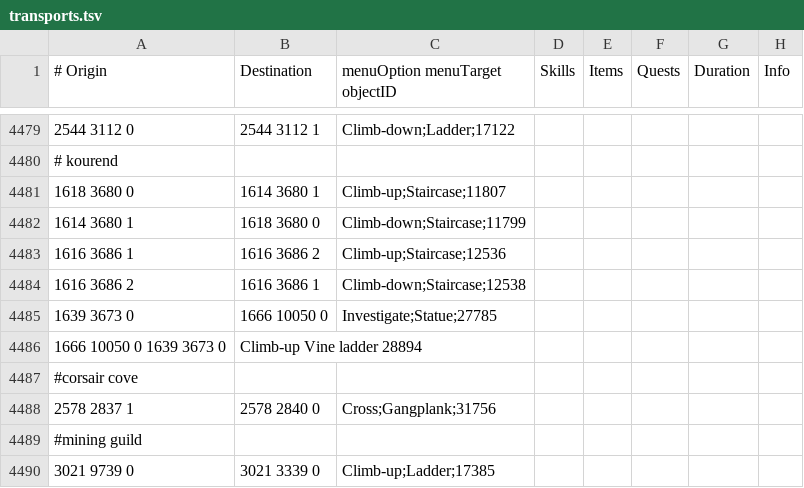
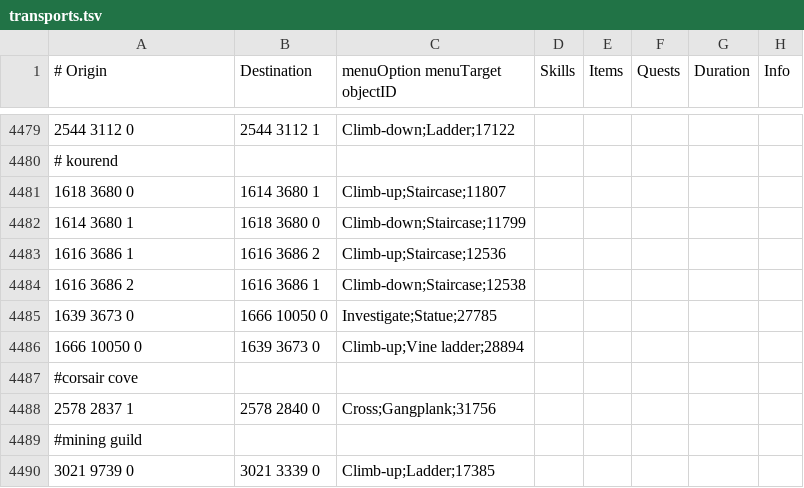
Before and after one commit to NewGenEng/Microbot, a TSV file: runelite-client/src/main/resources/net/runelite/client/plugins/microbot/shortestpath/transports.tsv, drawn as a sheet; only a part is shown, gaps mark what is left out; removed rows and columns are numbered as before the commit, all else as after; the diff names each change by its address in the sheet, - before the commit and + after, or states it on an @@ line.

Commit message:
fix: transport in kourend

```diff
--- a/runelite-client/src/main/resources/net/runelite/client/plugins/microbot/shortestpath/transports.tsv
+++ b/runelite-client/src/main/resources/net/runelite/client/plugins/microbot/shortestpath/transports.tsv
-row 4486: 1666 10050 0 1639 3673 0 | Climb-up Vine ladder 28894
+row 4486: 1666 10050 0 | 1639 3673 0 | Climb-up;Vine ladder;28894
```
